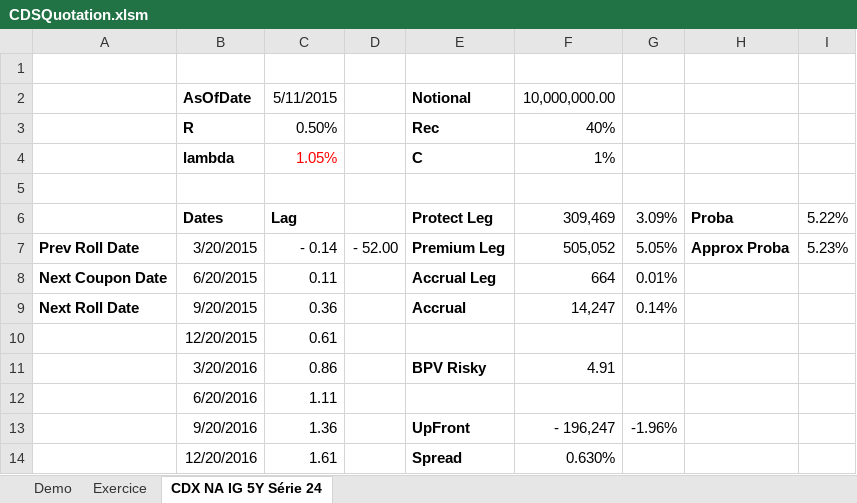
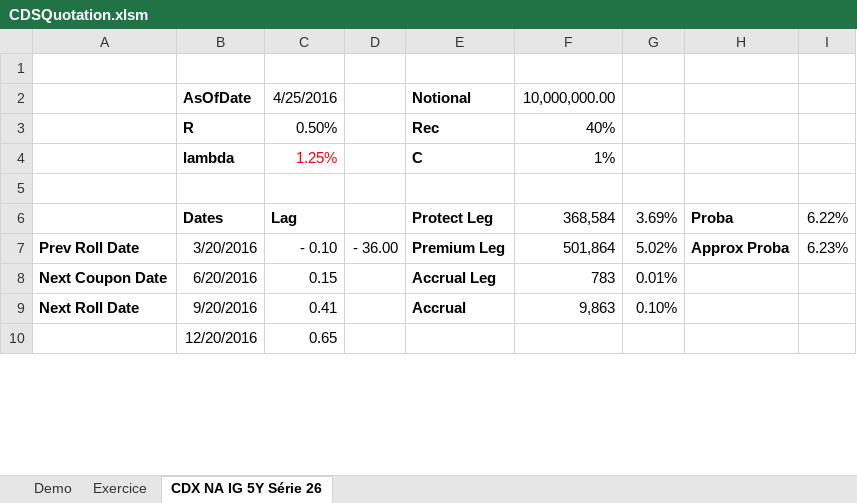
Before and after one commit to rguillemot/Formation_Finance, an Excel workbook: Forex_Credit_Equity/excel/CDSQuotation.xlsm, sheet CDX NA IG 5Y Série 26, drawn as a sheet; only a part is shown; values as stored, in another font and other column widths than the file's, no borders; removed rows and columns are numbered as before the commit, all else as after; the diff covers the shown part only; the diff names each change by its address in the sheet, - before the commit and + after, or states it on an @@ line.

Commit message:
credit 2016

```diff
--- a/Forex_Credit_Equity/excel/CDSQuotation.xlsm (sheet CDX NA IG 5Y Série 26)
+++ b/Forex_Credit_Equity/excel/CDSQuotation.xlsm (sheet CDX NA IG 5Y Série 26)
-sheet tab: CDX NA IG 5Y Série 24
+sheet tab: CDX NA IG 5Y Série 26
-C2: 5/11/2015
+C2: 4/25/2016
-C4: 1.05%
+C4: 1.25%
-F6: 309,469
+F6: 368,584
-G6: 3.09%
+G6: 3.69%
-I6: 5.22%
+I6: 6.22%
-row 7: Prev Roll Date | 3/20/2015 | - 0.14 | - 52.00 | Premium Leg | 505,052 | 5.05% | Approx Proba | 5.23%
-row 8: Next Coupon Date | 6/20/2015 | 0.11 |  | Accrual Leg | 664 | 0.01%
-row 9: Next Roll Date | 9/20/2015 | 0.36 |  | Accrual | 14,247 | 0.14%
-row 10:  | 12/20/2015 | 0.61
-A7: (empty)
+A7: Prev Roll Date
-C7: 0.86
+C7: - 0.10
-D7: (empty)
+D7: - 36.00
-E7: BPV Risky
+E7: Premium Leg
-F7: 4.91
+F7: 501,864
-G7: (empty)
+G7: 5.02%
-H7: (empty)
+H7: Approx Proba
-I7: (empty)
+I7: 6.23%
-A8: (empty)
+A8: Next Coupon Date
-C8: 1.11
+C8: 0.15
-E8: (empty)
+E8: Accrual Leg
-F8: (empty)
+F8: 783
-G8: (empty)
+G8: 0.01%
-A9: (empty)
+A9: Next Roll Date
-C9: 1.36
+C9: 0.41
-E9: UpFront
+E9: Accrual
-F9: - 196,247
+F9: 9,863
-G9: -1.96%
+G9: 0.10%
-C10: 1.61
+C10: 0.65
-E10: Spread
+E10: (empty)
-F10: 0.630%
+F10: (empty)
```
Also changed, not shown: 4 added rows and 32 edited cells elsewhere in this sheet, sheet Demo, sheet Exercice, formulas that keep their value, Forex_Credit_Equity/excel/BondMargins-vide.xlsm, Forex_Credit_Equity/excel/BondMargins.xlsm, 6 other files.
